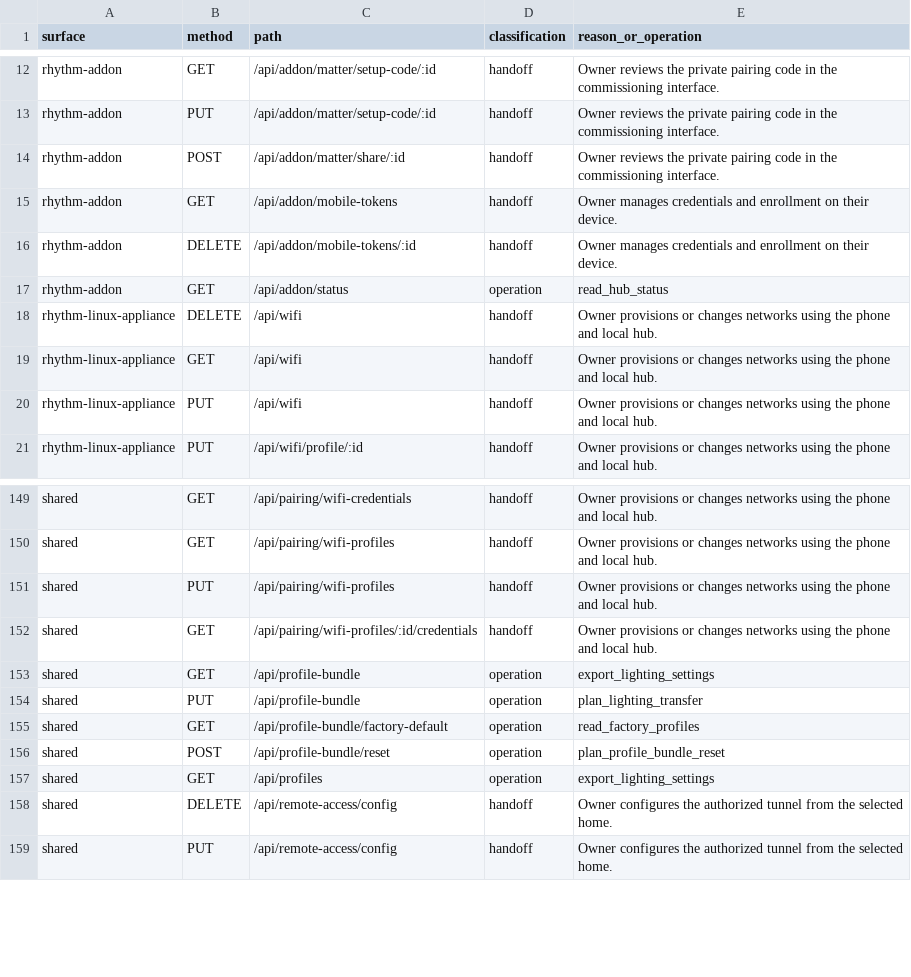
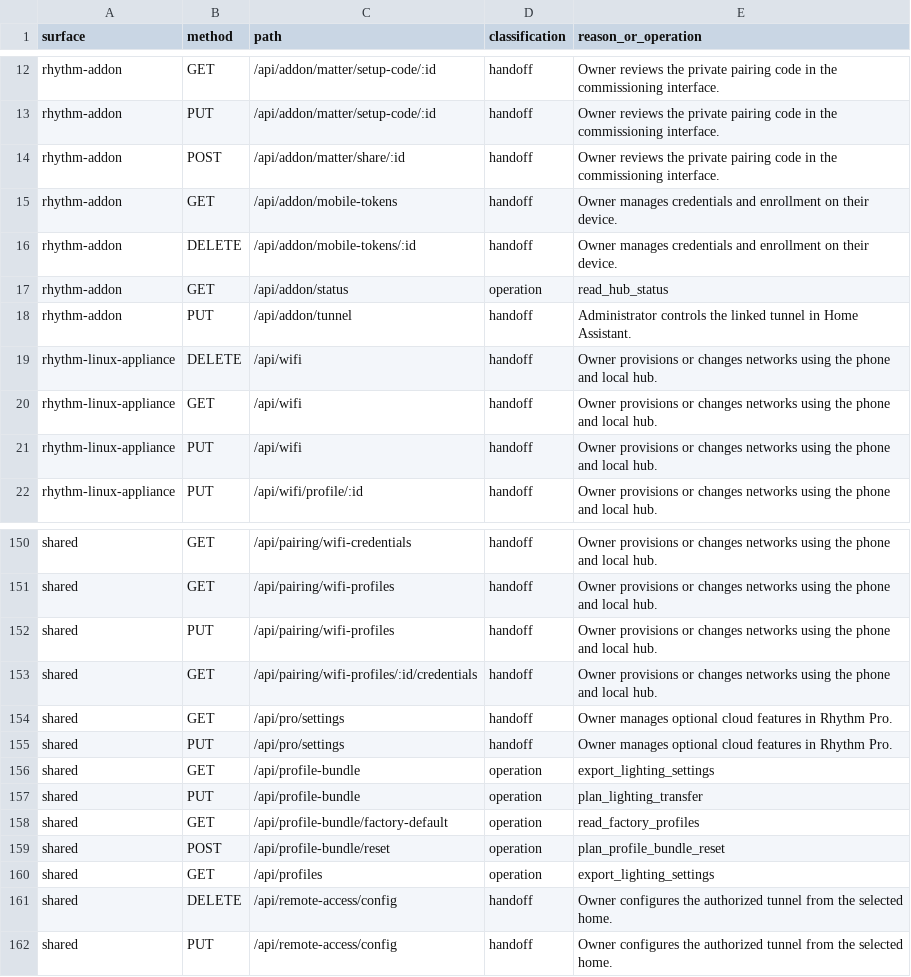
Before and after one commit to sticktrk/rhythm-os, a TSV file: docs/architecture/assistant-route-coverage.tsv, drawn as a sheet; only a part is shown, gaps mark what is left out.

Commit message:
Add free Rhythm Pro setup and hub-controlled cloud features

```diff
--- a/docs/architecture/assistant-route-coverage.tsv
+++ b/docs/architecture/assistant-route-coverage.tsv
@@ -17,2 +17,3 @@ rhythm-addon	DELETE	/api/addon/mobile-tokens/:id	handoff	Owner manages credentia
 rhythm-addon	GET	/api/addon/status	operation	read_hub_status
+rhythm-addon	PUT	/api/addon/tunnel	handoff	Administrator controls the linked tunnel in Home Assistant.
 rhythm-linux-appliance	DELETE	/api/wifi	handoff	Owner provisions or changes networks using the phone and local hub.
@@ -152,2 +153,4 @@ shared	PUT	/api/pairing/wifi-profiles	handoff	Owner provisions or changes networ
 shared	GET	/api/pairing/wifi-profiles/:id/credentials	handoff	Owner provisions or changes networks using the phone and local hub.
+shared	GET	/api/pro/settings	handoff	Owner manages optional cloud features in Rhythm Pro.
+shared	PUT	/api/pro/settings	handoff	Owner manages optional cloud features in Rhythm Pro.
 shared	GET	/api/profile-bundle	operation	export_lighting_settings
```
Also changed, not shown: 47 other files.
